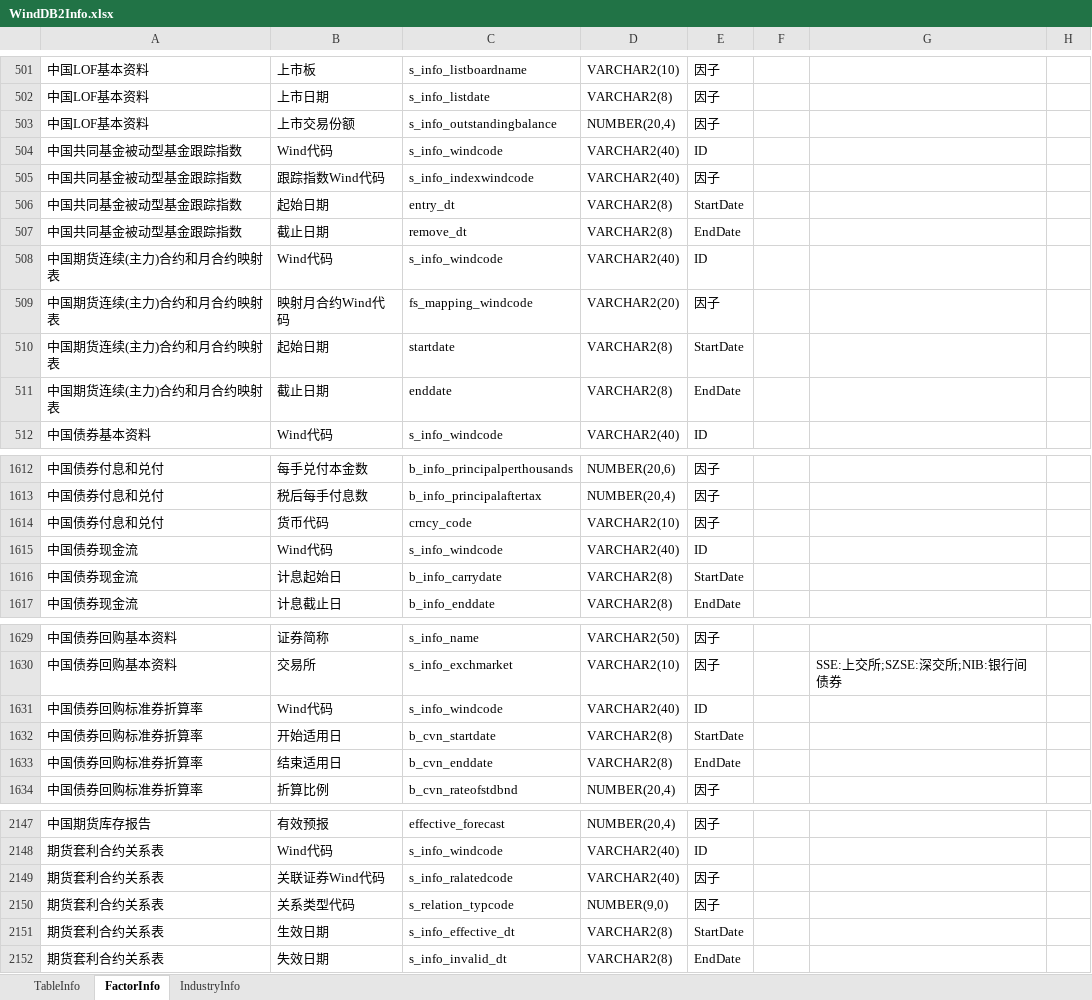
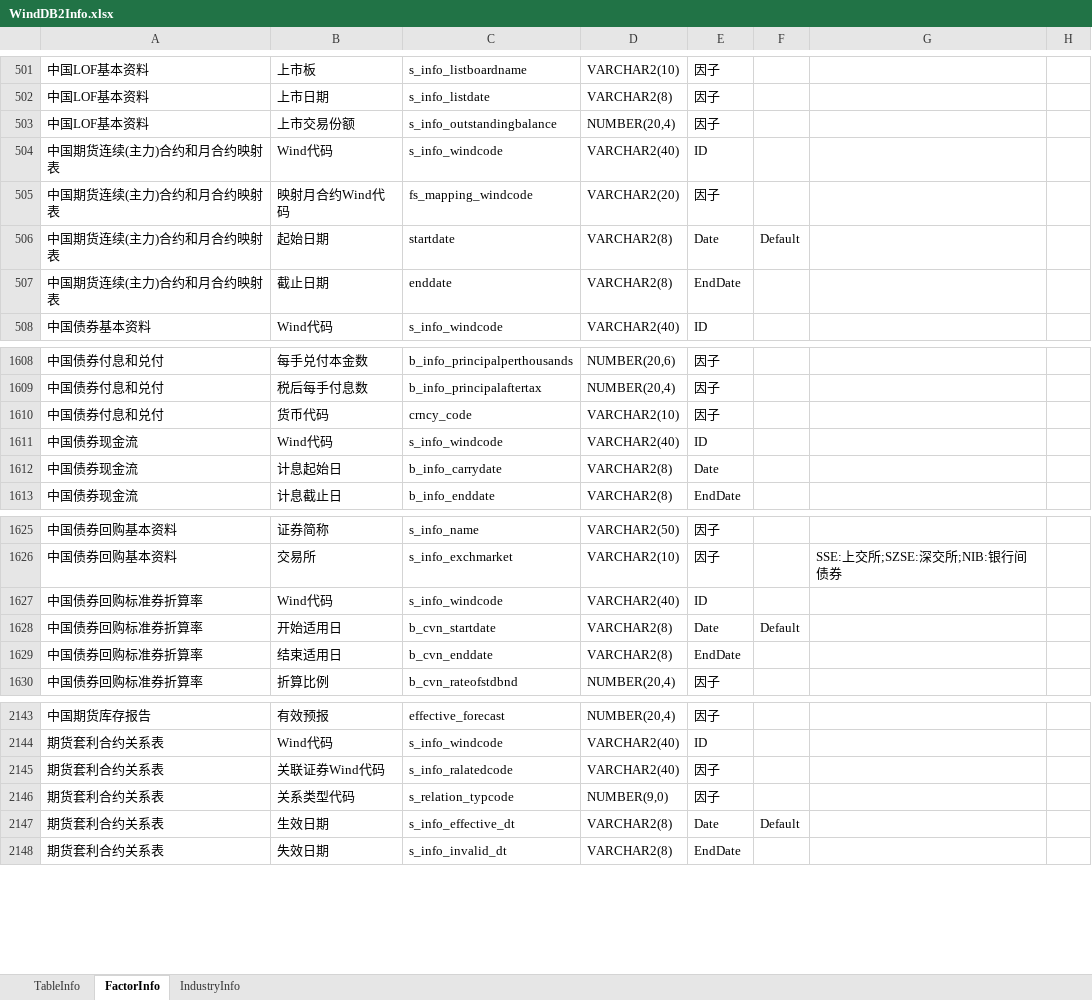
Before and after one commit to Scorpi000/QSExt, an Excel workbook: QSExt/Resource/WindDB2Info.xlsx, sheet FactorInfo, drawn as a sheet; only a part is shown, gaps mark what is left out; values as stored, in another font and other column widths than the file's, no borders; removed rows and columns are numbered as before the commit, all else as after; the diff covers the shown part only; the diff names each change by its address in the sheet, - before the commit and + after, or states it on an @@ line.

Commit message:
WindDB2Info.xlsx

```diff
--- a/QSExt/Resource/WindDB2Info.xlsx (sheet FactorInfo)
+++ b/QSExt/Resource/WindDB2Info.xlsx (sheet FactorInfo)
-row 504: 中国共同基金被动型基金跟踪指数 | Wind代码 | s_info_windcode | VARCHAR2(40) | ID
-row 505: 中国共同基金被动型基金跟踪指数 | 跟踪指数Wind代码 | s_info_indexwindcode | VARCHAR2(40) | 因子
-row 506: 中国共同基金被动型基金跟踪指数 | 起始日期 | entry_dt | VARCHAR2(8) | StartDate
-row 507: 中国共同基金被动型基金跟踪指数 | 截止日期 | remove_dt | VARCHAR2(8) | EndDate
-E506: StartDate
+E506: Date
-F506: (empty)
+F506: Default
-E1612: StartDate
+E1612: Date
-E1628: StartDate
+E1628: Date
-F1628: (empty)
+F1628: Default
-E2147: StartDate
+E2147: Date
-F2147: (empty)
+F2147: Default
```
Also changed, not shown: 216 added rows elsewhere in this sheet, sheet TableInfo.
